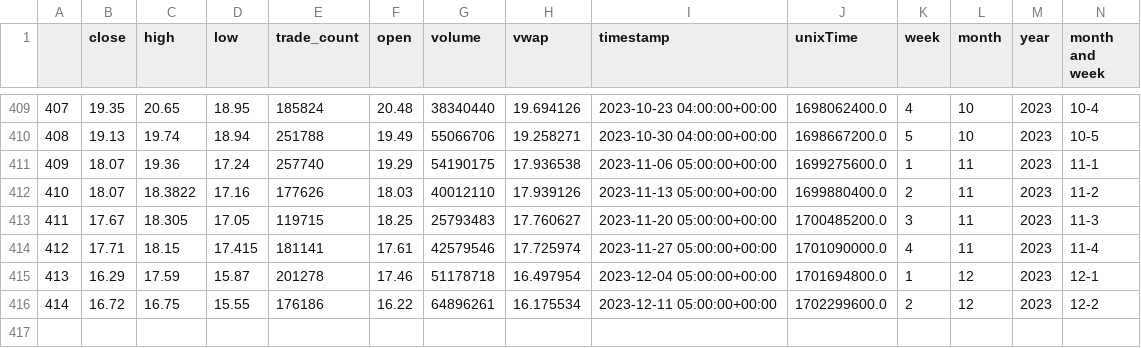
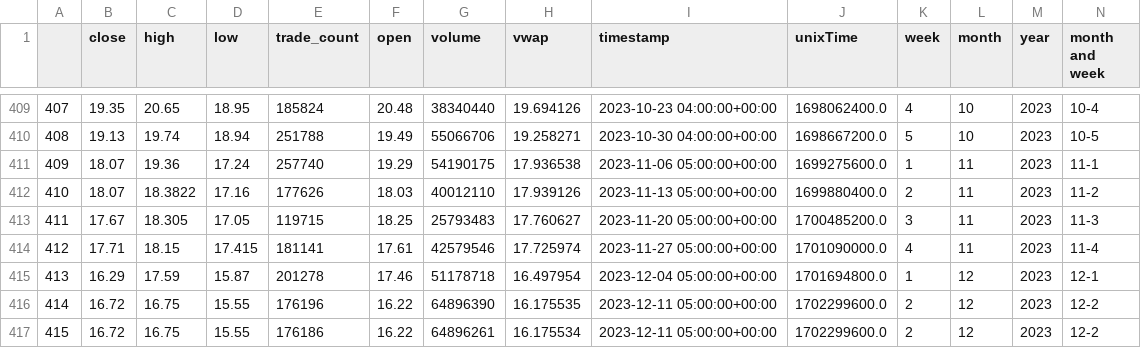
Before and after one commit to sibulus13/Seasonal-Stock, a CSV file: dataset/CVE/data/CVE_data.csv, drawn as a sheet; only a part is shown, gaps mark what is left out; addresses are those after the commit; rows hold the shown columns only; the diff names each change by its address in the sheet, - before the commit and + after, or states it on an @@ line.

Commit message:
Update .gitignore and dataset files

```diff
--- a/dataset/CVE/data/CVE_data.csv
+++ b/dataset/CVE/data/CVE_data.csv
+row 416: 414 | 16.72 | 16.75 | 15.55 | 176196 | 16.22 | 64896390 | 16.175535 | 2023-12-11 05:00:00+00:00 | 1702299600.0 | 2 | 12 | 2023 | 12-2
@@ column A renumbered from row 417 down @@
```
Also changed, not shown: dataset/CVE/data/CVE.csv, dataset/CVE/data/CVE_output.csv, 1 other file.
